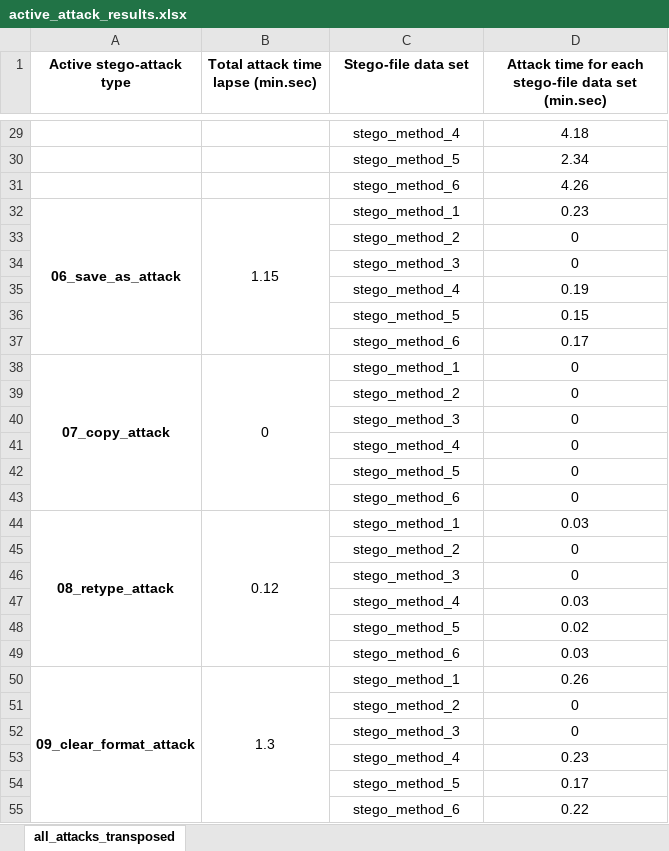
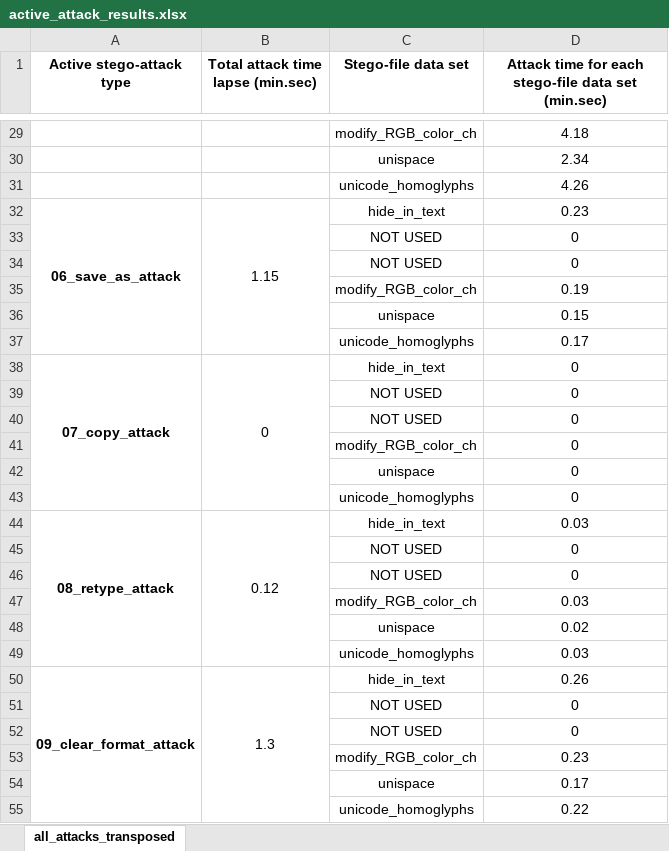
Before and after one commit to edsveren/Bakalaura_darbs, an Excel workbook: results/0_excel_files/active_attack_results.xlsx, sheet all_attacks_transposed, drawn as a sheet; only a part is shown, gaps mark what is left out; values as stored, in another font and other column widths than the file's, no borders; the diff covers the shown part only; the diff names each change by its address in the sheet, - before the commit and + after, or states it on an @@ line.

```diff
--- a/results/0_excel_files/active_attack_results.xlsx (sheet all_attacks_transposed)
+++ b/results/0_excel_files/active_attack_results.xlsx (sheet all_attacks_transposed)
-C29 (Stego-file data set): stego_method_4
+C29 (Stego-file data set): modify_RGB_color_ch
-C30 (Stego-file data set): stego_method_5
+C30 (Stego-file data set): unispace
-C31 (Stego-file data set): stego_method_6
+C31 (Stego-file data set): unicode_homoglyphs
-C32 (Stego-file data set): stego_method_1
+C32 (Stego-file data set): hide_in_text
-C33 (Stego-file data set): stego_method_2
+C33 (Stego-file data set): NOT USED
-C34 (Stego-file data set): stego_method_3
+C34 (Stego-file data set): NOT USED
-C35 (Stego-file data set): stego_method_4
+C35 (Stego-file data set): modify_RGB_color_ch
-C36 (Stego-file data set): stego_method_5
+C36 (Stego-file data set): unispace
-C37 (Stego-file data set): stego_method_6
+C37 (Stego-file data set): unicode_homoglyphs
-C38 (Stego-file data set): stego_method_1
+C38 (Stego-file data set): hide_in_text
-C39 (Stego-file data set): stego_method_2
+C39 (Stego-file data set): NOT USED
-C40 (Stego-file data set): stego_method_3
+C40 (Stego-file data set): NOT USED
-C41 (Stego-file data set): stego_method_4
+C41 (Stego-file data set): modify_RGB_color_ch
-C42 (Stego-file data set): stego_method_5
+C42 (Stego-file data set): unispace
-C43 (Stego-file data set): stego_method_6
+C43 (Stego-file data set): unicode_homoglyphs
-C44 (Stego-file data set): stego_method_1
+C44 (Stego-file data set): hide_in_text
-C45 (Stego-file data set): stego_method_2
+C45 (Stego-file data set): NOT USED
-C46 (Stego-file data set): stego_method_3
+C46 (Stego-file data set): NOT USED
-C47 (Stego-file data set): stego_method_4
+C47 (Stego-file data set): modify_RGB_color_ch
-C48 (Stego-file data set): stego_method_5
+C48 (Stego-file data set): unispace
-C49 (Stego-file data set): stego_method_6
+C49 (Stego-file data set): unicode_homoglyphs
-C50 (Stego-file data set): stego_method_1
+C50 (Stego-file data set): hide_in_text
-C51 (Stego-file data set): stego_method_2
+C51 (Stego-file data set): NOT USED
-C52 (Stego-file data set): stego_method_3
+C52 (Stego-file data set): NOT USED
-C53 (Stego-file data set): stego_method_4
+C53 (Stego-file data set): modify_RGB_color_ch
-C54 (Stego-file data set): stego_method_5
+C54 (Stego-file data set): unispace
-C55 (Stego-file data set): stego_method_6
+C55 (Stego-file data set): unicode_homoglyphs
```
Also changed, not shown: 33 edited cells elsewhere in this sheet, results/0_excel_files/passive_attack_all_results.xlsx, results/0_excel_files/passive_attack_file_TEST_0.xlsx, 3 other files.
